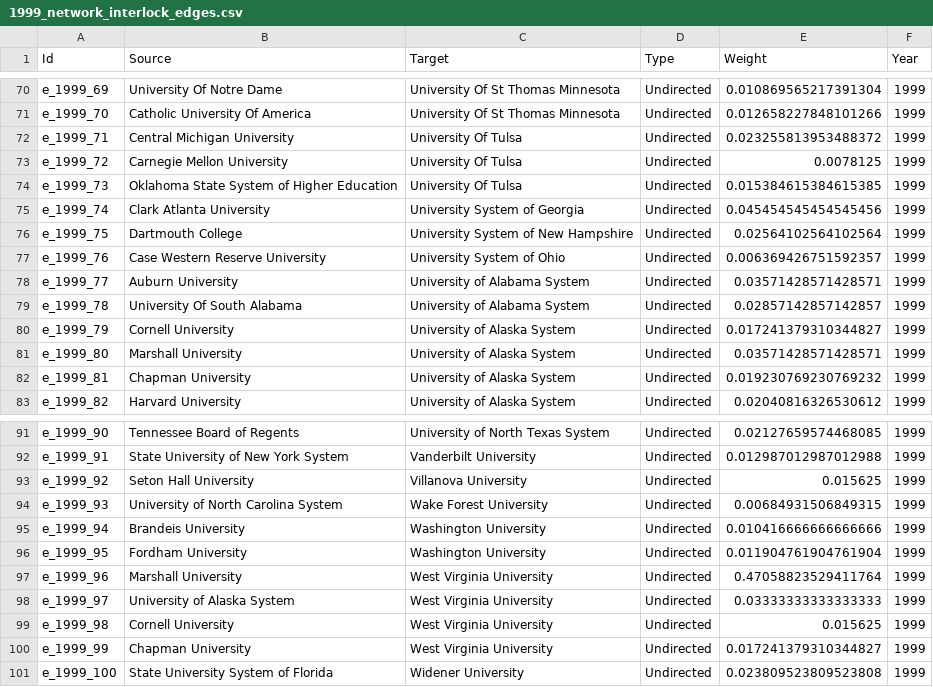
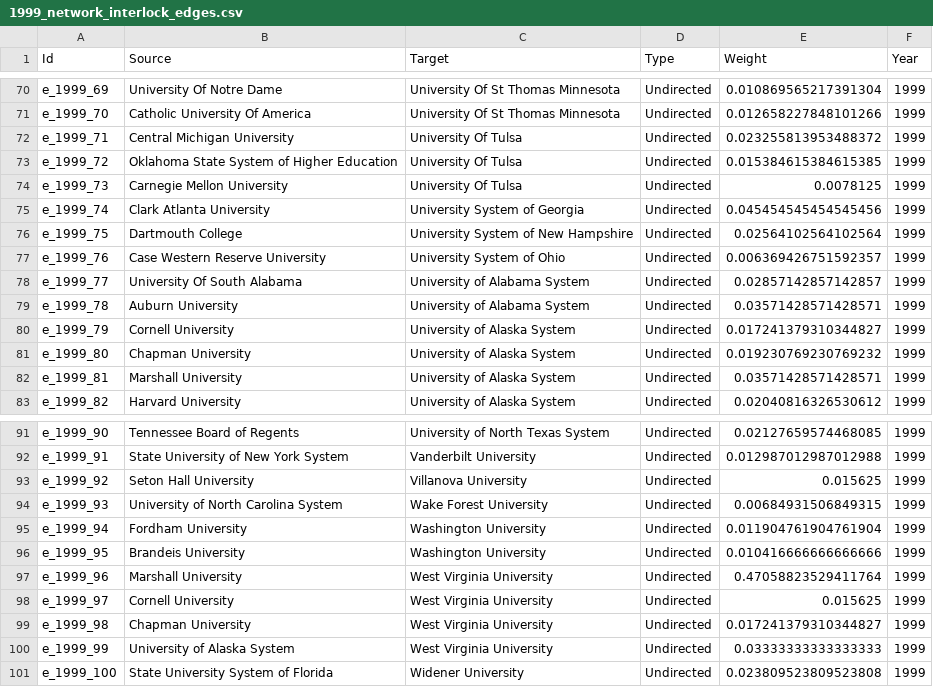
Before and after one commit to tymisiorek/board_analysis, a CSV file: final_scripts/network/network_interlocks/1999_network_interlock_edges.csv, drawn as a sheet; only a part is shown, gaps mark what is left out; the diff covers the shown part only.

```diff
--- a/final_scripts/network/network_interlocks/1999_network_interlock_edges.csv
+++ b/final_scripts/network/network_interlocks/1999_network_interlock_edges.csv
@@ -72,4 +72,4 @@ e_1999_70,Catholic University Of America,University Of St Thomas Minnesota,Undir
 e_1999_71,Central Michigan University,University Of Tulsa,Undirected,0.023255813953488372,1999
-e_1999_72,Carnegie Mellon University,University Of Tulsa,Undirected,0.0078125,1999
-e_1999_73,Oklahoma State System of Higher Education,University Of Tulsa,Undirected,0.015384615384615385,1999
+e_1999_72,Oklahoma State System of Higher Education,University Of Tulsa,Undirected,0.015384615384615385,1999
+e_1999_73,Carnegie Mellon University,University Of Tulsa,Undirected,0.0078125,1999
 e_1999_74,Clark Atlanta University,University System of Georgia,Undirected,0.045454545454545456,1999
@@ -77,7 +77,7 @@ e_1999_75,Dartmouth College,University System of New Hampshire,Undirected,0.0256
 e_1999_76,Case Western Reserve University,University System of Ohio,Undirected,0.006369426751592357,1999
-e_1999_77,Auburn University,University of Alabama System,Undirected,0.03571428571428571,1999
-e_1999_78,University Of South Alabama,University of Alabama System,Undirected,0.02857142857142857,1999
+e_1999_77,University Of South Alabama,University of Alabama System,Undirected,0.02857142857142857,1999
+e_1999_78,Auburn University,University of Alabama System,Undirected,0.03571428571428571,1999
 e_1999_79,Cornell University,University of Alaska System,Undirected,0.017241379310344827,1999
-e_1999_80,Marshall University,University of Alaska System,Undirected,0.03571428571428571,1999
-e_1999_81,Chapman University,University of Alaska System,Undirected,0.019230769230769232,1999
+e_1999_80,Chapman University,University of Alaska System,Undirected,0.019230769230769232,1999
+e_1999_81,Marshall University,University of Alaska System,Undirected,0.03571428571428571,1999
 e_1999_82,Harvard University,University of Alaska System,Undirected,0.02040816326530612,1999
@@ -94,8 +94,8 @@ e_1999_92,Seton Hall University,Villanova University,Undirected,0.015625,1999
 e_1999_93,University of North Carolina System,Wake Forest University,Undirected,0.00684931506849315,1999
-e_1999_94,Brandeis University,Washington University,Undirected,0.010416666666666666,1999
-e_1999_95,Fordham University,Washington University,Undirected,0.011904761904761904,1999
+e_1999_94,Fordham University,Washington University,Undirected,0.011904761904761904,1999
+e_1999_95,Brandeis University,Washington University,Undirected,0.010416666666666666,1999
 e_1999_96,Marshall University,West Virginia University,Undirected,0.47058823529411764,1999
-e_1999_97,University of Alaska System,West Virginia University,Undirected,0.03333333333333333,1999
-e_1999_98,Cornell University,West Virginia University,Undirected,0.015625,1999
-e_1999_99,Chapman University,West Virginia University,Undirected,0.017241379310344827,1999
+e_1999_97,Cornell University,West Virginia University,Undirected,0.015625,1999
+e_1999_98,Chapman University,West Virginia University,Undirected,0.017241379310344827,1999
+e_1999_99,University of Alaska System,West Virginia University,Undirected,0.03333333333333333,1999
 e_1999_100,State University System of Florida,Widener University,Undirected,0.023809523809523808,1999
```
Also changed, not shown: 8 edited cells elsewhere in this file, final_scripts/network/network_interlocks/2000_network_interlock_edges.csv, final_scripts/network/network_interlocks/2000_network_interlock_nodes.csv, 18 other files.
